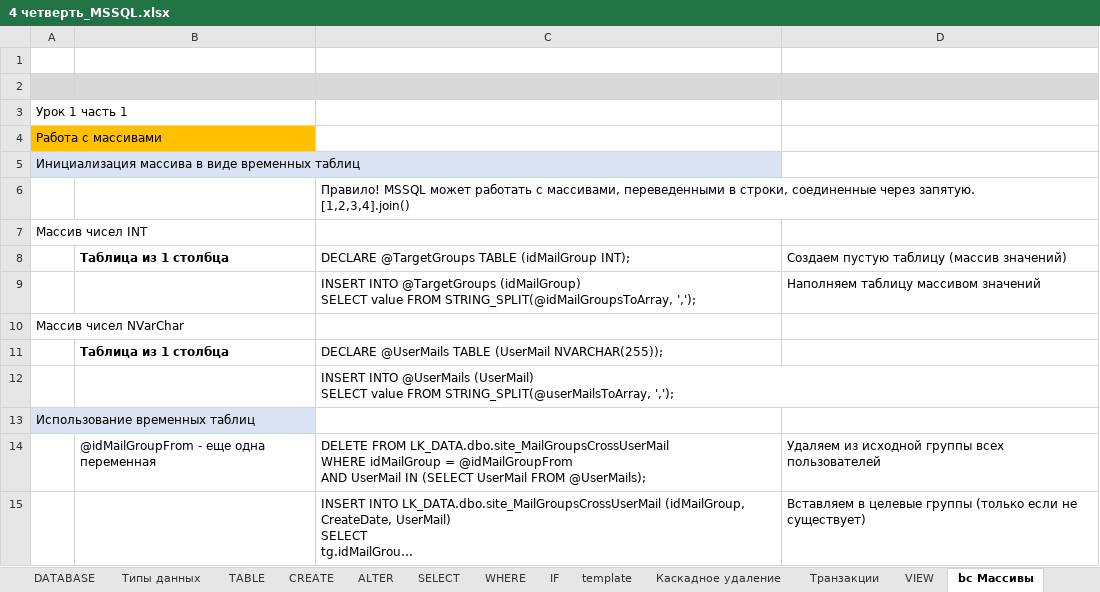
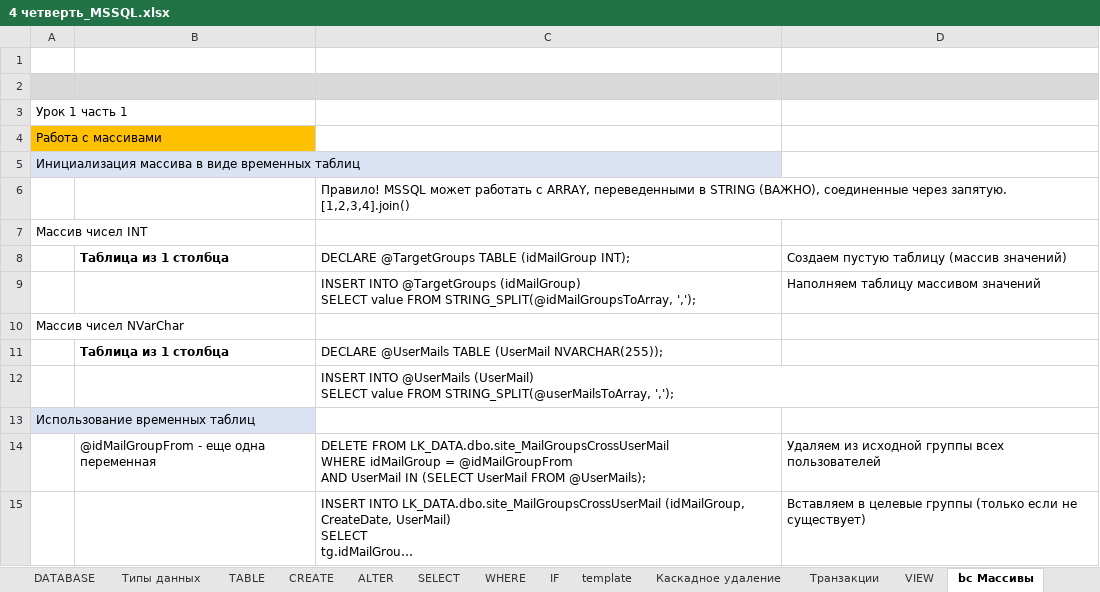
Before and after one commit to AlexServGE/GB_Developer_Workbook, an Excel workbook: 4 четверть_MSSQL.xlsx, sheet bc Массивы, drawn as a sheet; long unchanged cells end in …; values as stored, in another font and other column widths than the file's, no borders; the diff names each change by its address in the sheet, - before the commit and + after, or states it on an @@ line.

```diff
--- a/4 четверть_MSSQL.xlsx (sheet bc Массивы)
+++ b/4 четверть_MSSQL.xlsx (sheet bc Массивы)
-C6: …работать с массивами, переведенными в строки, соединенные через…
+C6: …работать с ARRAY, переведенными в STRING (ВАЖНО), соединенные через…
```
Also changed, not shown: 4 четверть_9_JavaScript_Vue 3.xlsx.
